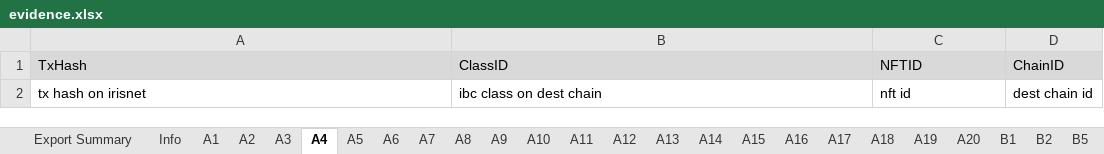
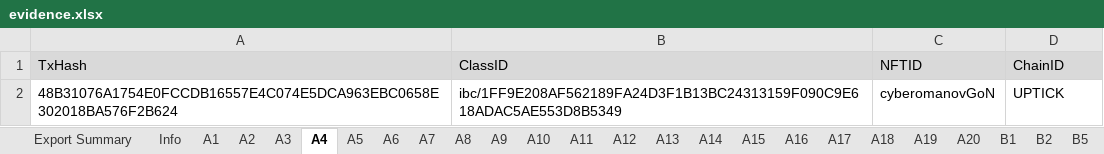
Before and after one commit to game-of-nfts/gon-evidence, an Excel workbook: cyberomanov/evidence.xlsx, sheet A4, drawn as a sheet; values as stored, in another font and other column widths than the file's, no borders; removed rows and columns are numbered as before the commit, all else as after; the diff names each change by its address in the sheet, - before the commit and + after, or states it on an @@ line.

```diff
--- a/cyberomanov/evidence.xlsx (sheet A4)
+++ b/cyberomanov/evidence.xlsx (sheet A4)
-row 2: tx hash on irisnet | ibc class on dest chain | nft id | dest chain id
+row 2: 48B31076A1754E0FCCDB16557E4C074E5DCA963EBC0658E302018BA576F2B624 | ibc/1FF9E208AF562189FA24D3F1B13BC24313159F090C9E618ADAC5AE553D8B5349 | cyberomanovGoN | UPTICK
```
Also changed, not shown: sheet A2, sheet A5, sheet A3, sheet A6, sheet A1.
